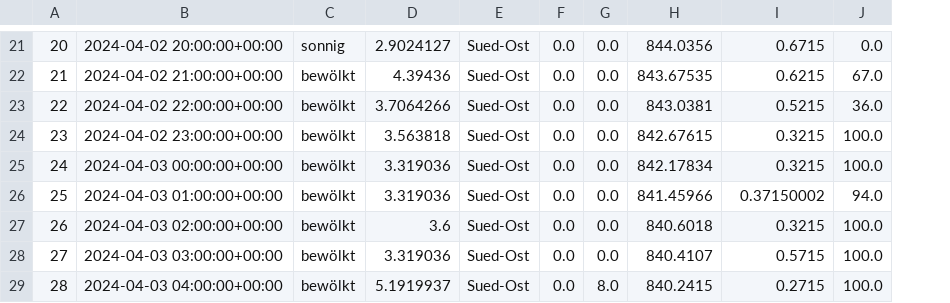
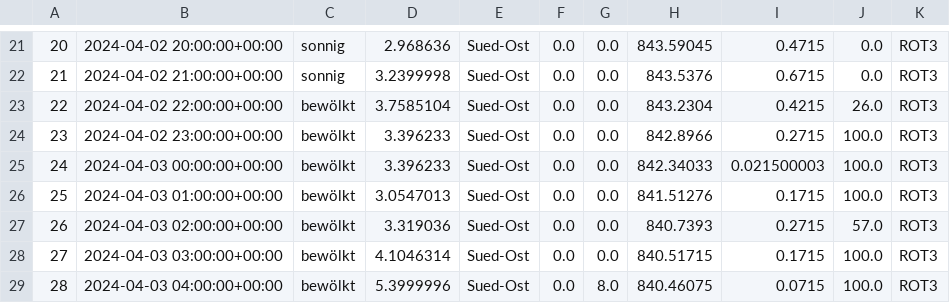
Before and after one commit to AlpineAceManagement/Alpine_Ace, a CSV file: hourly_forecast.csv, drawn as a sheet; only a part is shown, gaps mark what is left out; the diff covers the shown part only; the diff names each change by its address in the sheet, - before the commit and + after, or states it on an @@ line.

```diff
--- a/hourly_forecast.csv
+++ b/hourly_forecast.csv
+column K, rows 21-29: all ROT3
-D21: 2.9024127
+D21: 2.968636
-H21: 844.0356
+H21: 843.59045
-I21: 0.6715
+I21: 0.4715
-C22: bewölkt
+C22: sonnig
-D22: 4.39436
+D22: 3.2399998
-H22: 843.67535
+H22: 843.5376
-I22: 0.6215
+I22: 0.6715
-J22: 67.0
+J22: 0.0
-D23: 3.7064266
+D23: 3.7585104
-H23: 843.0381
+H23: 843.2304
-I23: 0.5215
+I23: 0.4215
-J23: 36.0
+J23: 26.0
-D24: 3.563818
+D24: 3.396233
-H24: 842.67615
+H24: 842.8966
-I24: 0.3215
+I24: 0.2715
-D25: 3.319036
+D25: 3.396233
-H25: 842.17834
+H25: 842.34033
-I25: 0.3215
+I25: 0.021500003
-D26: 3.319036
+D26: 3.0547013
-H26: 841.45966
+H26: 841.51276
-I26: 0.37150002
+I26: 0.1715
-J26: 94.0
+J26: 100.0
-D27: 3.6
+D27: 3.319036
-H27: 840.6018
+H27: 840.7393
-I27: 0.3215
+I27: 0.2715
-J27: 100.0
+J27: 57.0
-D28: 3.319036
+D28: 4.1046314
-H28: 840.4107
+H28: 840.51715
-I28: 0.5715
+I28: 0.1715
-D29: 5.1919937
+D29: 5.3999996
-H29: 840.2415
+H29: 840.46075
-I29: 0.2715
+I29: 0.0715
```
Also changed, not shown: 154 edited cells elsewhere in this file, 7 other files.
